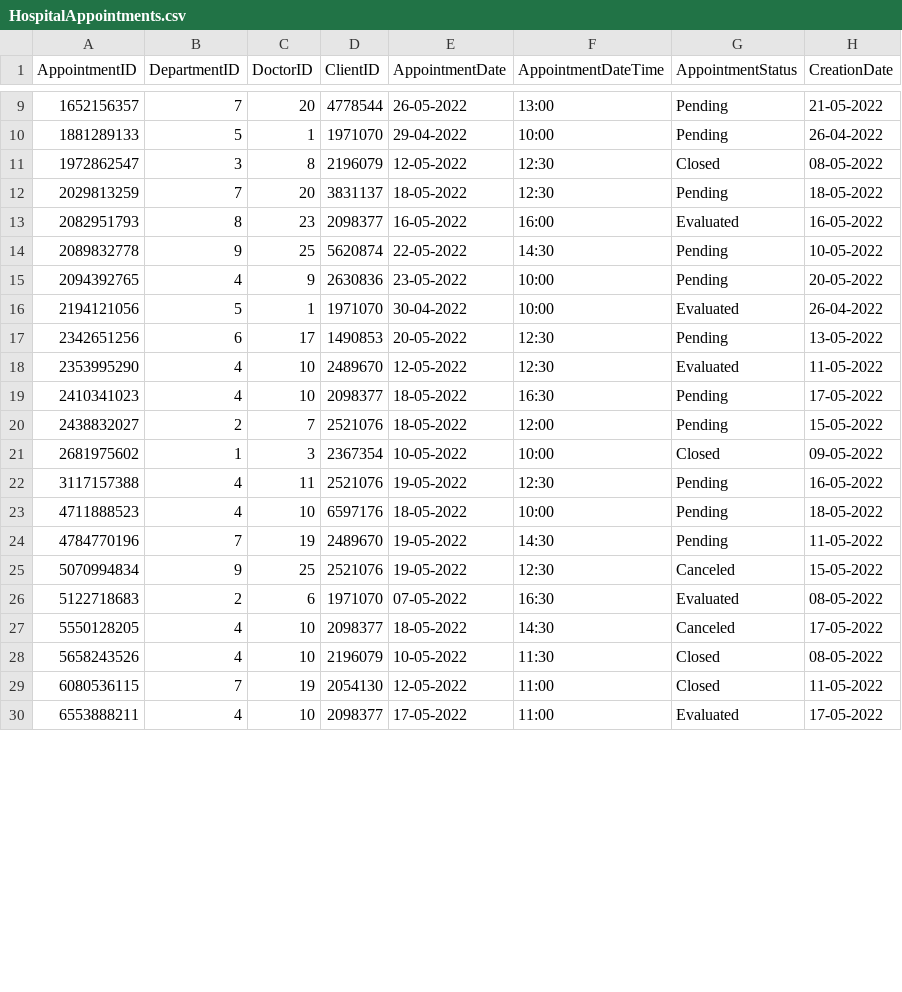
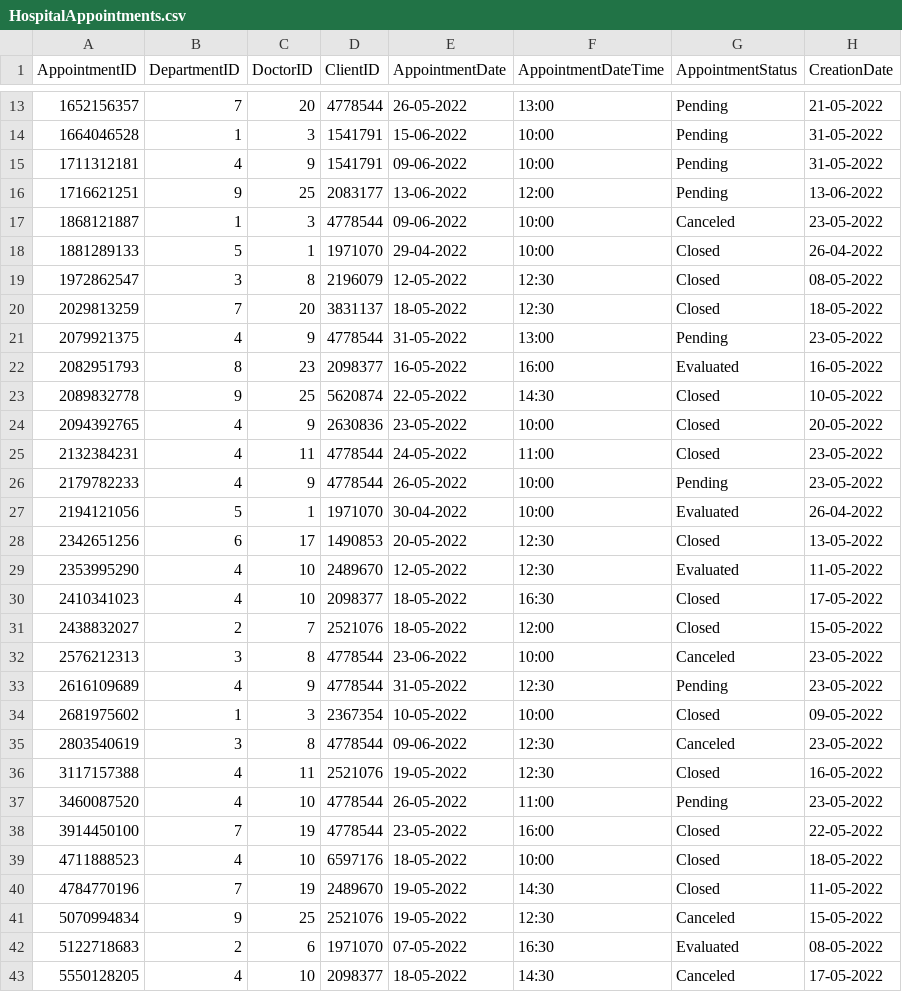
Before and after one commit to vovakadigra/HospitalAppointmentApp, a CSV file: Hospital_Appointmens/database/HospitalAppointments.csv, drawn as a sheet; only a part is shown, gaps mark what is left out; the shorter side is filled out with more unchanged rows; the diff covers the shown part only.

```diff
--- a/Hospital_Appointmens/database/HospitalAppointments.csv
+++ b/Hospital_Appointmens/database/HospitalAppointments.csv
@@ -9,17 +13,29 @@ AppointmentID,DepartmentID,DoctorID,ClientID,AppointmentDate,AppointmentDateTime
 1652156357,7,20,4778544,26-05-2022,13:00,Pending,21-05-2022
-1881289133,5,1,1971070,29-04-2022,10:00,Pending,26-04-2022
+1664046528,1,3,1541791,15-06-2022,10:00,Pending,31-05-2022
+1711312181,4,9,1541791,09-06-2022,10:00,Pending,31-05-2022
+1716621251,9,25,2083177,13-06-2022,12:00,Pending,13-06-2022
+1868121887,1,3,4778544,09-06-2022,10:00,Canceled,23-05-2022
+1881289133,5,1,1971070,29-04-2022,10:00,Closed,26-04-2022
 1972862547,3,8,2196079,12-05-2022,12:30,Closed,08-05-2022
-2029813259,7,20,3831137,18-05-2022,12:30,Pending,18-05-2022
+2029813259,7,20,3831137,18-05-2022,12:30,Closed,18-05-2022
+2079921375,4,9,4778544,31-05-2022,13:00,Pending,23-05-2022
 2082951793,8,23,2098377,16-05-2022,16:00,Evaluated,16-05-2022
-2089832778,9,25,5620874,22-05-2022,14:30,Pending,10-05-2022
-2094392765,4,9,2630836,23-05-2022,10:00,Pending,20-05-2022
+2089832778,9,25,5620874,22-05-2022,14:30,Closed,10-05-2022
+2094392765,4,9,2630836,23-05-2022,10:00,Closed,20-05-2022
+2132384231,4,11,4778544,24-05-2022,11:00,Closed,23-05-2022
+2179782233,4,9,4778544,26-05-2022,10:00,Pending,23-05-2022
 2194121056,5,1,1971070,30-04-2022,10:00,Evaluated,26-04-2022
-2342651256,6,17,1490853,20-05-2022,12:30,Pending,13-05-2022
+2342651256,6,17,1490853,20-05-2022,12:30,Closed,13-05-2022
 2353995290,4,10,2489670,12-05-2022,12:30,Evaluated,11-05-2022
-2410341023,4,10,2098377,18-05-2022,16:30,Pending,17-05-2022
-2438832027,2,7,2521076,18-05-2022,12:00,Pending,15-05-2022
+2410341023,4,10,2098377,18-05-2022,16:30,Closed,17-05-2022
+2438832027,2,7,2521076,18-05-2022,12:00,Closed,15-05-2022
+2576212313,3,8,4778544,23-06-2022,10:00,Canceled,23-05-2022
+2616109689,4,9,4778544,31-05-2022,12:30,Pending,23-05-2022
 2681975602,1,3,2367354,10-05-2022,10:00,Closed,09-05-2022
-3117157388,4,11,2521076,19-05-2022,12:30,Pending,16-05-2022
-4711888523,4,10,6597176,18-05-2022,10:00,Pending,18-05-2022
-4784770196,7,19,2489670,19-05-2022,14:30,Pending,11-05-2022
+2803540619,3,8,4778544,09-06-2022,12:30,Canceled,23-05-2022
+3117157388,4,11,2521076,19-05-2022,12:30,Closed,16-05-2022
+3460087520,4,10,4778544,26-05-2022,11:00,Pending,23-05-2022
+3914450100,7,19,4778544,23-05-2022,16:00,Closed,22-05-2022
+4711888523,4,10,6597176,18-05-2022,10:00,Closed,18-05-2022
+4784770196,7,19,2489670,19-05-2022,14:30,Closed,11-05-2022
 5070994834,9,25,2521076,19-05-2022,12:30,Canceled,15-05-2022
```
Also changed, not shown: 7 added rows and 8 edited cells elsewhere in this file, Hospital_Appointmens/database/HospitalAppoDocEvaluations.csv, Hospital_Appointmens/database/HospitalAppoEvaluations.csv, 11 other files.
